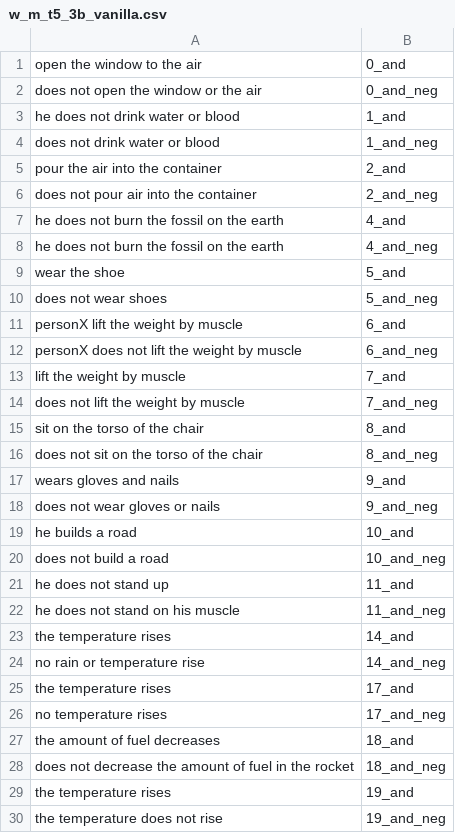
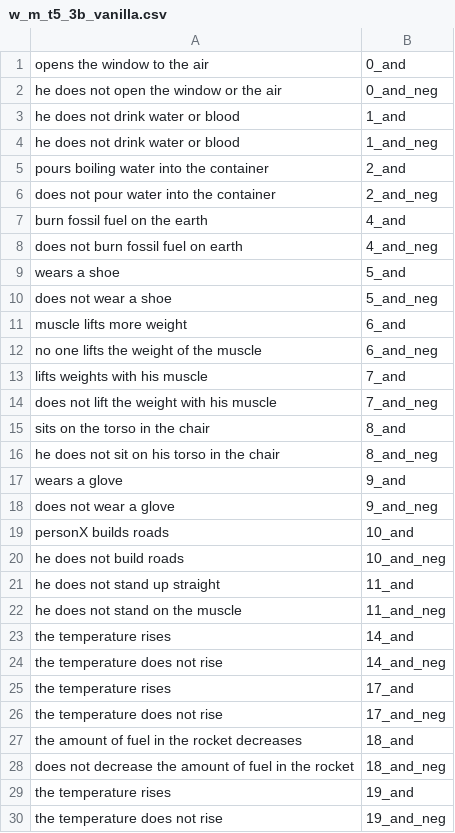
Before and after one commit to ZeyiLiao/longtail, a CSV file: longtail_data/generated_data/property_centric/w_m_t5_3b_vanilla.csv, drawn as a sheet; only a part is shown; the diff covers the shown part only.

```diff
--- a/longtail_data/generated_data/property_centric/w_m_t5_3b_vanilla.csv
+++ b/longtail_data/generated_data/property_centric/w_m_t5_3b_vanilla.csv
@@ -1,28 +1,28 @@
-open the window to the air,0_and
-does not open the window or the air,0_and_neg
+opens the window to the air,0_and
+he does not open the window or the air,0_and_neg
 he does not drink water or blood,1_and
-does not drink water or blood,1_and_neg
-pour the air into the container,2_and
-does not pour air into the container,2_and_neg
-he does not burn the fossil on the earth,4_and
-he does not burn the fossil on the earth,4_and_neg
-wear the shoe,5_and
-does not wear shoes,5_and_neg
-personX lift the weight by muscle,6_and
-personX does not lift the weight by muscle,6_and_neg
-lift the weight by muscle,7_and
-does not lift the weight by muscle,7_and_neg
-sit on the torso of the chair,8_and
-does not sit on the torso of the chair,8_and_neg
-wears gloves and nails,9_and
-does not wear gloves or nails,9_and_neg
-he builds a road,10_and
-does not build a road,10_and_neg
-he does not stand up,11_and
-he does not stand on his muscle,11_and_neg
+he does not drink water or blood,1_and_neg
+pours boiling water into the container,2_and
+does not pour water into the container,2_and_neg
+burn fossil fuel on the earth,4_and
+does not burn fossil fuel on earth,4_and_neg
+wears a shoe,5_and
+does not wear a shoe,5_and_neg
+muscle lifts more weight,6_and
+no one lifts the weight of the muscle,6_and_neg
+lifts weights with his muscle,7_and
+does not lift the weight with his muscle,7_and_neg
+sits on the torso in the chair,8_and
+he does not sit on his torso in the chair,8_and_neg
+wears a glove,9_and
+does not wear a glove,9_and_neg
+personX builds roads,10_and
+he does not build roads,10_and_neg
+he does not stand up straight,11_and
+he does not stand on the muscle,11_and_neg
 the temperature rises,14_and
-no rain or temperature rise,14_and_neg
+the temperature does not rise,14_and_neg
 the temperature rises,17_and
-no temperature rises,17_and_neg
-the amount of fuel decreases,18_and
+the temperature does not rise,17_and_neg
+the amount of fuel in the rocket decreases,18_and
 does not decrease the amount of fuel in the rocket,18_and_neg
```
Also changed, not shown: 142 edited cells elsewhere in this file, longtail_data/generated_data/property_centric/gpt3.csv, longtail_data/generated_data/property_centric/w_m_t5_3b.csv, 28 other files.
